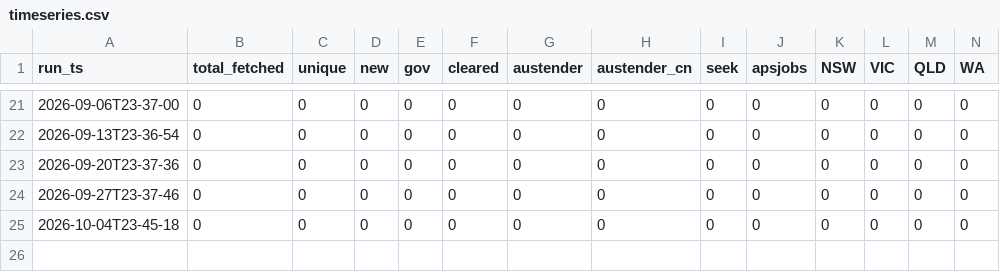
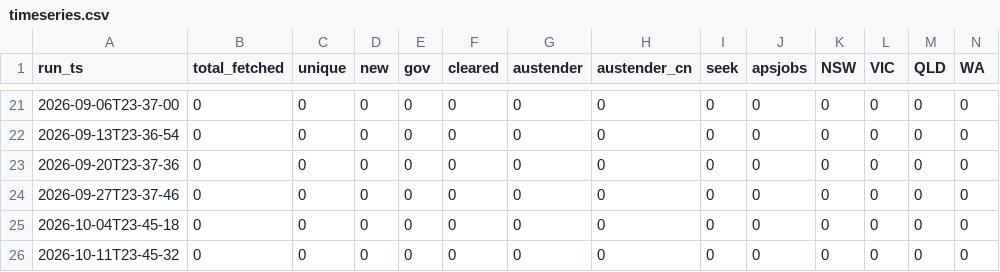
Before and after one commit to edgardomunoznajar/claurst, a CSV file: leads/timeseries.csv, drawn as a sheet; only a part is shown, gaps mark what is left out; rows hold the shown columns only; the diff names each change by its address in the sheet, - before the commit and + after, or states it on an @@ line.

```diff
--- a/leads/timeseries.csv
+++ b/leads/timeseries.csv
+row 26: 2026-10-11T23-45-32 | 0 | 0 | 0 | 0 | 0 | 0 | 0 | 0 | 0 | 0 | 0 | 0 | 0
```
Also changed, not shown: 1 other file.
